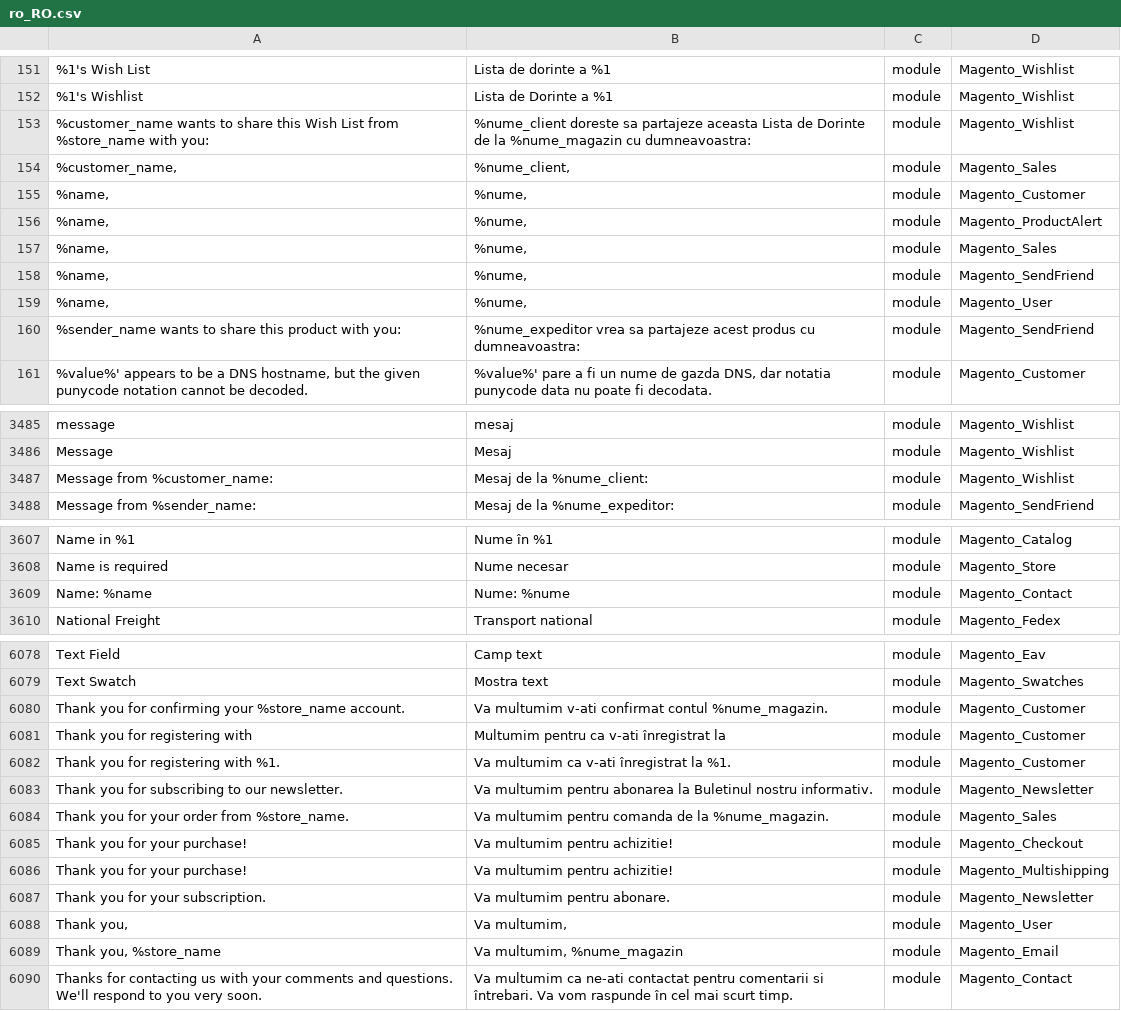
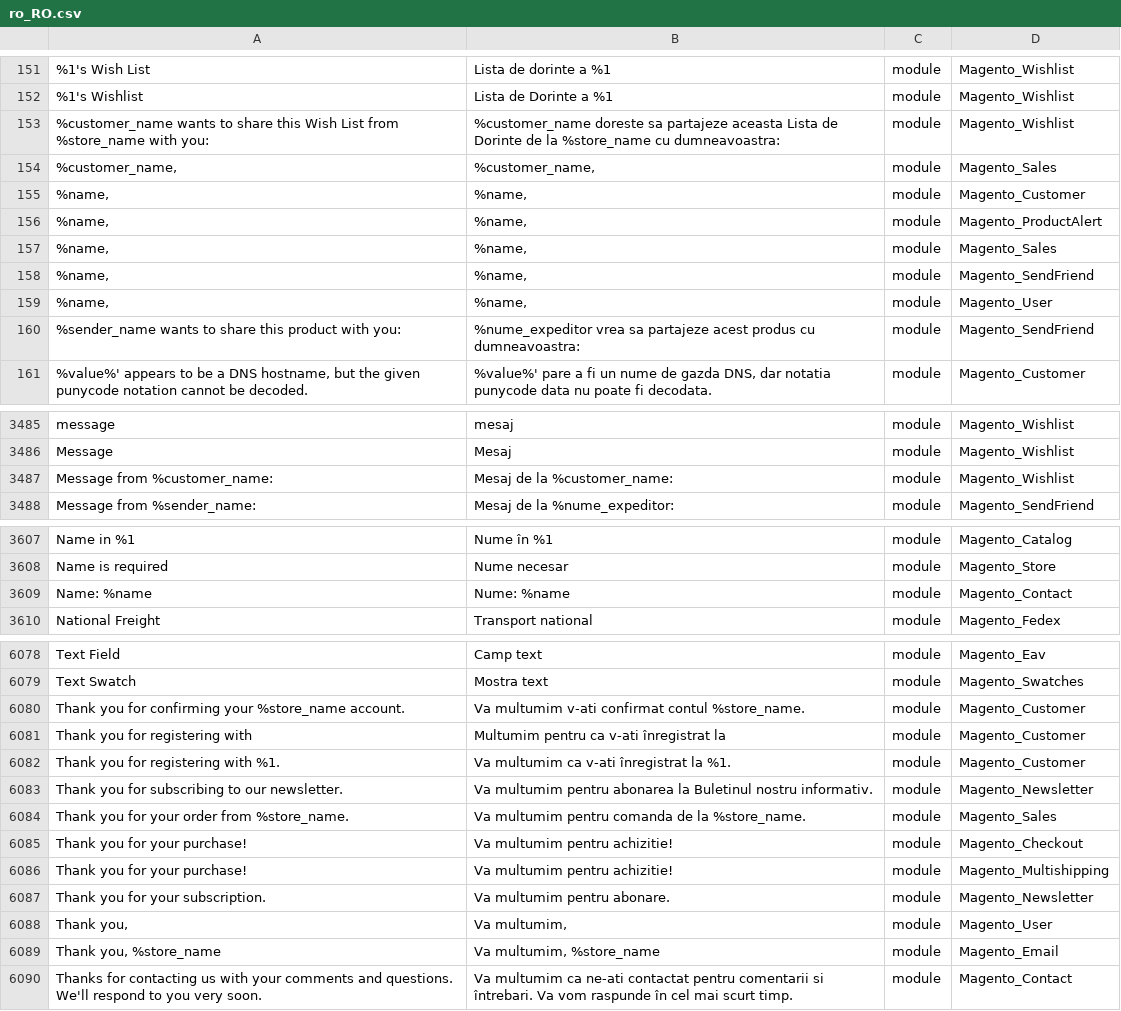
Before and after one commit to bratucornel/magento-2-romanian-language-pack, a CSV file: ro_RO.csv, drawn as a sheet; only a part is shown, gaps mark what is left out; the diff covers the shown part only.

Commit message:
Update ro_RO.csv

```diff
--- a/ro_RO.csv
+++ b/ro_RO.csv
@@ -152,9 +152,9 @@
 %1's Wishlist,Lista de Dorinte a %1,module,Magento_Wishlist
-%customer_name wants to share this Wish List from %store_name with you:,%nume_client doreste sa partajeze aceasta Lista de Dorinte de la %nume_magazin cu dumneavoastra:,module,Magento_Wishlist
-"%customer_name,","%nume_client,",module,Magento_Sales
-"%name,","%nume,",module,Magento_Customer
-"%name,","%nume,",module,Magento_ProductAlert
-"%name,","%nume,",module,Magento_Sales
-"%name,","%nume,",module,Magento_SendFriend
-"%name,","%nume,",module,Magento_User
+%customer_name wants to share this Wish List from %store_name with you:,%customer_name doreste sa partajeze aceasta Lista de Dorinte de la %store_name cu dumneavoastra:,module,Magento_Wishlist
+"%customer_name,","%customer_name,",module,Magento_Sales
+"%name,","%name,",module,Magento_Customer
+"%name,","%name,",module,Magento_ProductAlert
+"%name,","%name,",module,Magento_Sales
+"%name,","%name,",module,Magento_SendFriend
+"%name,","%name,",module,Magento_User
 %sender_name wants to share this product with you:,%nume_expeditor vrea sa partajeze acest produs cu dumneavoastra:,module,Magento_SendFriend
@@ -3519,3 +3519,3 @@ message,mesaj,module,Magento_Wishlist
 Message,Mesaj,module,Magento_Wishlist
-Message from %customer_name:,Mesaj de la %nume_client:,module,Magento_Wishlist
+Message from %customer_name:,Mesaj de la %customer_name:,module,Magento_Wishlist
 Message from %sender_name:,Mesaj de la %nume_expeditor:,module,Magento_SendFriend
@@ -3641,3 +3641,3 @@ Name in %1,Nume în %1,module,Magento_Catalog
 Name is required,Nume necesar,module,Magento_Store
-Name: %name,Nume: %nume,module,Magento_Contact
+Name: %name,Nume: %name,module,Magento_Contact
 National Freight,Transport national,module,Magento_Fedex
@@ -6116,3 +6116,3 @@ Text Field,Camp text,module,Magento_Eav
 Text Swatch,Mostra text,module,Magento_Swatches
-Thank you for confirming your %store_name account.,Va multumim v-ati confirmat contul %nume_magazin.,module,Magento_Customer
+Thank you for confirming your %store_name account.,Va multumim v-ati confirmat contul %store_name.,module,Magento_Customer
 Thank you for registering with,Multumim pentru ca v-ati înregistrat la,module,Magento_Customer
@@ -6120,3 +6120,3 @@ Thank you for registering with %1.,Va multumim ca v-ati înregistrat la %1.,modu
 Thank you for subscribing to our newsletter.,Va multumim pentru abonarea la Buletinul nostru informativ.,module,Magento_Newsletter
-Thank you for your order from %store_name.,Va multumim pentru comanda de la %nume_magazin.,module,Magento_Sales
+Thank you for your order from %store_name.,Va multumim pentru comanda de la %store_name.,module,Magento_Sales
 Thank you for your purchase!,Va multumim pentru achizitie!,module,Magento_Checkout
@@ -6125,3 +6125,3 @@ Thank you for your subscription.,Va multumim pentru abonare.,module,Magento_News
 "Thank you,","Va multumim,",module,Magento_User
-"Thank you, %store_name","Va multumim, %nume_magazin",module,Magento_Email
+"Thank you, %store_name","Va multumim, %store_name",module,Magento_Email
 Thanks for contacting us with your comments and questions. We'll respond to you very soon.,Va multumim ca ne-ati contactat pentru comentarii si întrebari. Va vom raspunde în cel mai scurt timp.,module,Magento_Contact
```
Also changed, not shown: 1 edited cell elsewhere in this file.
